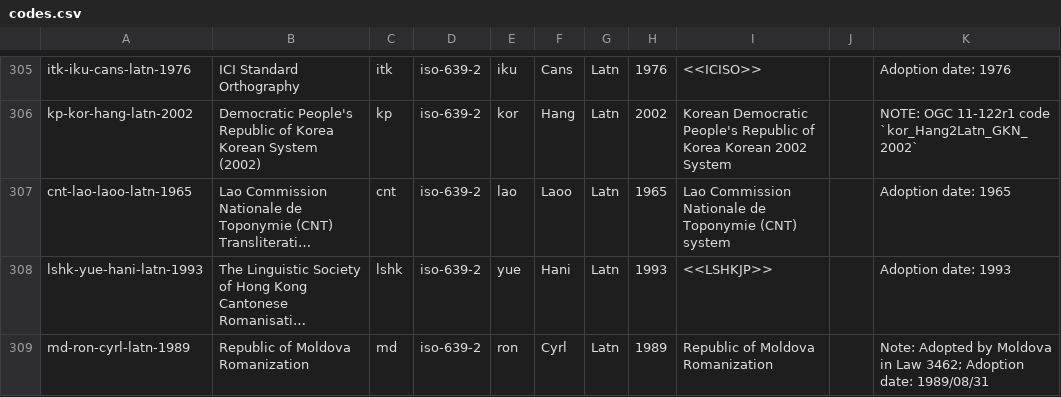
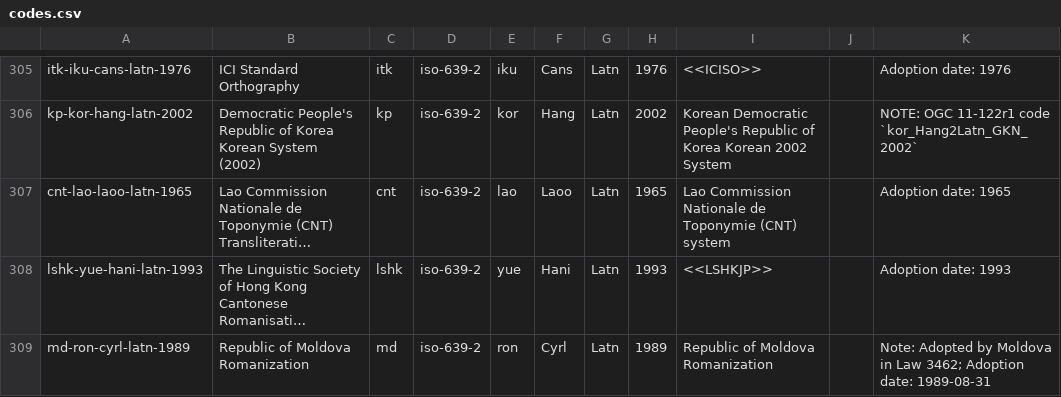
Before and after one commit to CalConnect/csd-transcription-systems, a CSV file: sources/data/codes.csv, drawn as a sheet; only a part is shown, gaps mark what is left out; long unchanged cells end in …; the diff covers the shown part only; the diff names each change by its address in the sheet, - before the commit and + after, or states it on an @@ line.

Commit message:
codes: Make more dates conform to ISO 8601 YYYY-MM-DD format
Fixes #40

```diff
--- a/sources/data/codes.csv
+++ b/sources/data/codes.csv
-K309: …Adoption date: 1989/08/31
+K309: …Adoption date: 1989-08-31
```
Also changed, not shown: 4 edited cells elsewhere in this file.
